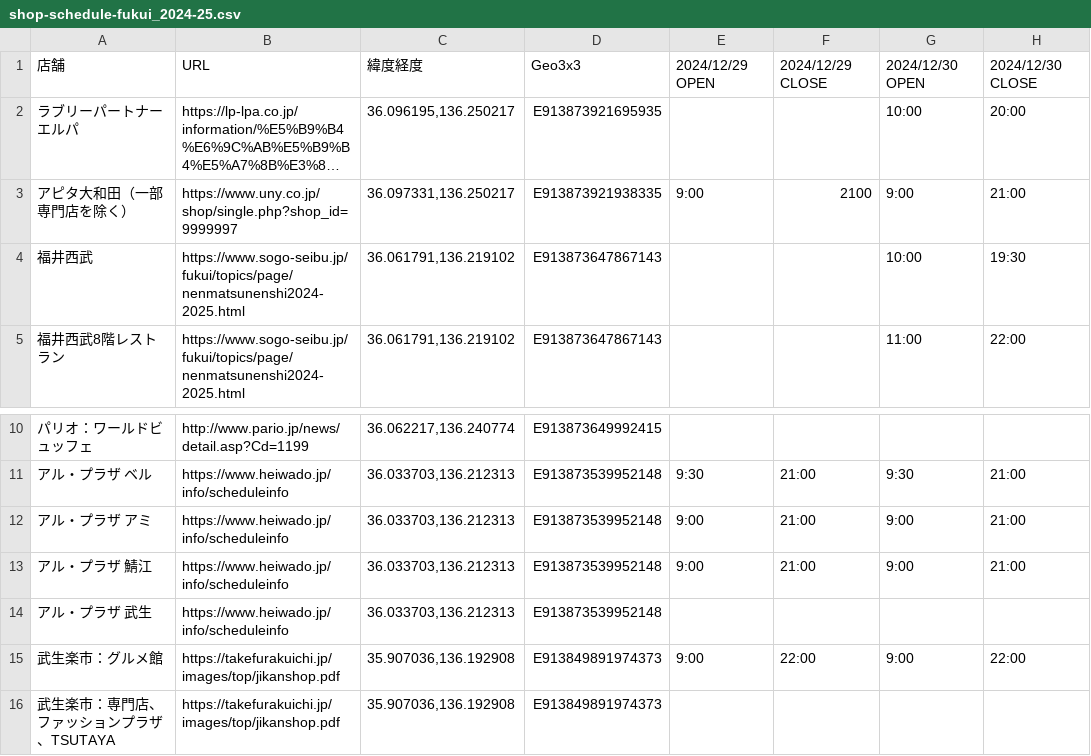
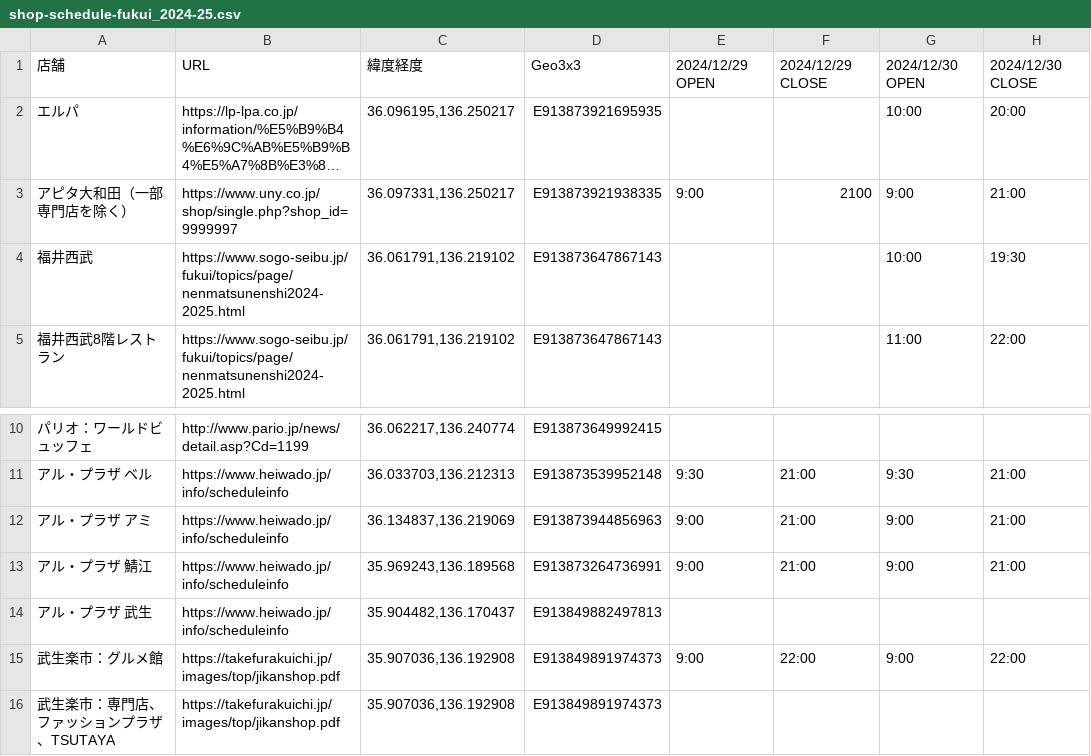
Before and after one commit to misakiotb/shop-schedule-fukui-data, a CSV file: shop-schedule-fukui_2024-25.csv, drawn as a sheet; only a part is shown, gaps mark what is left out; long unchanged cells end in …; the diff names each change by its address in the sheet, - before the commit and + after, or states it on an @@ line.

Commit message:
アルプラザの座標が間違っていたのを訂正

```diff
--- a/shop-schedule-fukui_2024-25.csv
+++ b/shop-schedule-fukui_2024-25.csv
-A2: ラブリーパートナーエルパ
+A2: エルパ
-C12: 36.033703,136.212313
+C12: 36.134837,136.219069
-D12: E913873539952148
+D12: E913873944856963
-C13: 36.033703,136.212313
+C13: 35.969243,136.189568
-D13: E913873539952148
+D13: E913873264736991
-C14: 36.033703,136.212313
+C14: 35.904482,136.170437
-D14: E913873539952148
+D14: E913849882497813
```
